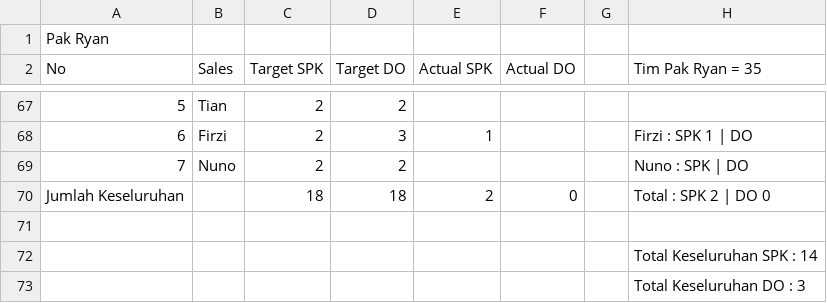
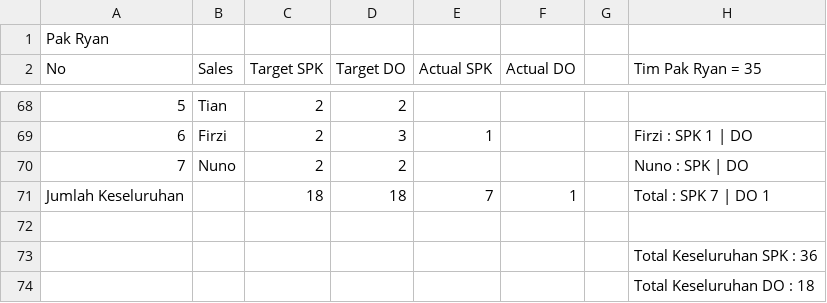
Before and after one commit to IbanYeager/sales-force, a CSV file: storage/sheets_target_cache.csv, drawn as a sheet; only a part is shown, gaps mark what is left out; addresses are those after the commit; the diff covers the shown part only; the diff names each change by its address in the sheet, - before the commit and + after, or states it on an @@ line.

```diff
--- a/storage/sheets_target_cache.csv
+++ b/storage/sheets_target_cache.csv
-E71 (Actual SPK): 2
+E71 (Actual SPK): 7
-F71 (Actual DO): 0
+F71 (Actual DO): 1
-H71 (Tim Pak Ryan = 35): Total : SPK 2 | DO 0
+H71 (Tim Pak Ryan = 35): Total : SPK 7 | DO 1
-H73 (Tim Pak Ryan = 35): Total Keseluruhan SPK : 14
+H73 (Tim Pak Ryan = 35): Total Keseluruhan SPK : 36
-H74 (Tim Pak Ryan = 35): Total Keseluruhan DO : 3
+H74 (Tim Pak Ryan = 35): Total Keseluruhan DO : 18
```
Also changed, not shown: 2 added rows, 1 removed row and 59 edited cells elsewhere in this file, 10 other files.
